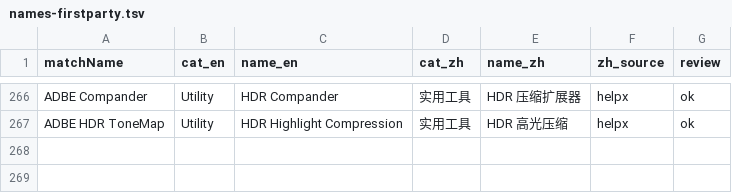
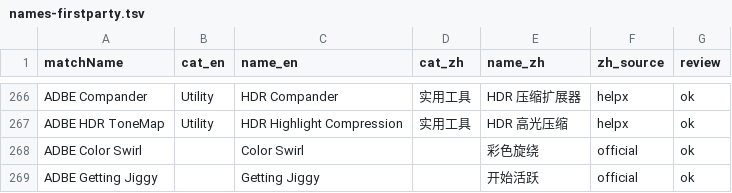
Before and after one commit to cjcwwww/DreamEngine, a TSV file: names/names-firstparty.tsv, drawn as a sheet; only a part is shown, gaps mark what is left out.

```diff
--- a/names/names-firstparty.tsv
+++ b/names/names-firstparty.tsv
@@ -267 +267,3 @@ ADBE Compander	Utility	HDR Compander	实用工具	HDR 压缩扩展器	helpx	ok
 ADBE HDR ToneMap	Utility	HDR Highlight Compression	实用工具	HDR 高光压缩	helpx	ok
+ADBE Color Swirl		Color Swirl		彩色旋绕	official	ok
+ADBE Getting Jiggy		Getting Jiggy		开始活跃	official	ok
```
Also changed, not shown: cep/com.dreamengine.panel/data/names.tsv, 5 other files.
